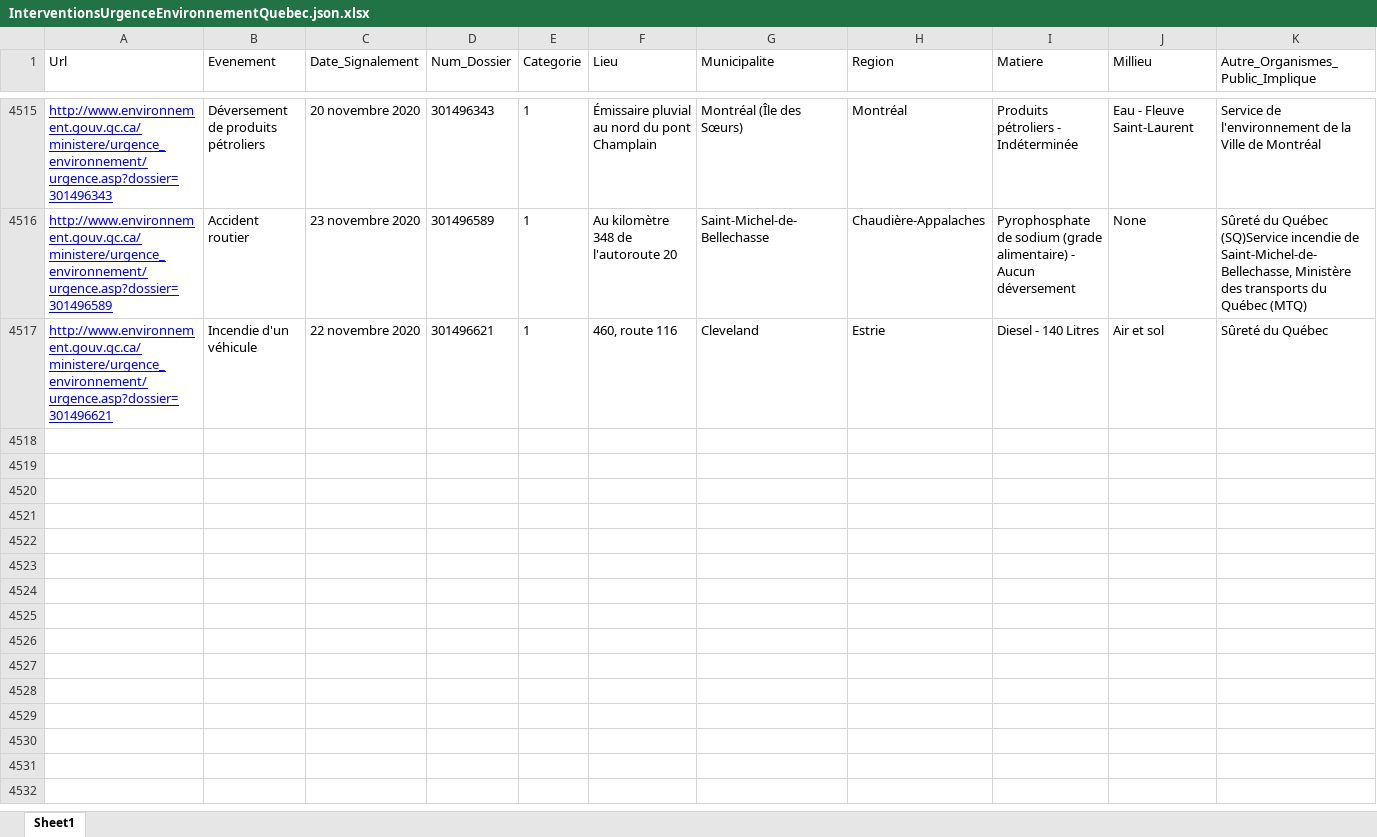
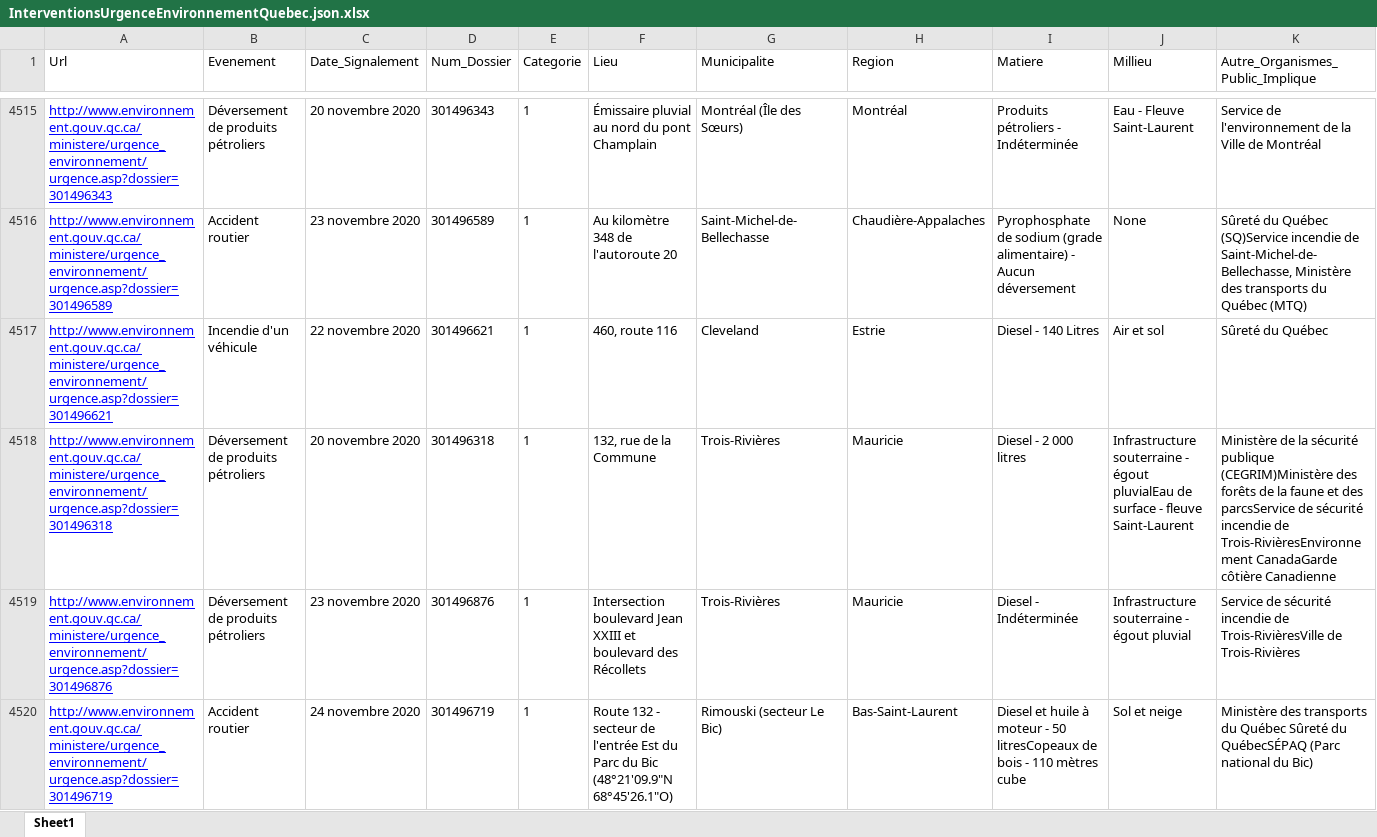
Before and after one commit to tristanlatr/Interventions-Urgence-Environnement-Quebec, an Excel workbook: Data/InterventionsUrgenceEnvironnementQuebec.json.xlsx, sheet Sheet1, drawn as a sheet; only a part is shown, gaps mark what is left out; values as stored, in another font and other column widths than the file's, no borders; rows hold the shown columns only; the diff names each change by its address in the sheet, - before the commit and + after, or states it on an @@ line.

```diff
--- a/Data/InterventionsUrgenceEnvironnementQuebec.json.xlsx (sheet Sheet1)
+++ b/Data/InterventionsUrgenceEnvironnementQuebec.json.xlsx (sheet Sheet1)
+row 4518: http://www.environnement.gouv.qc.ca/ministere/urgence_environnement/urgence.asp?dossier=301496318 | Déversement de produits pétroliers | 20 novembre 2020 | 301496318 | 1 | 132, rue de la Commune | Trois-Rivières | Mauricie | Diesel - 2 000 litres | Infrastructure souterraine - égout pluvialEau de surface - fleuve Saint-Laurent | Ministère de la sécurité publique (CEGRIM)Ministère des forêts de la faune et des parcsService de sécurité incendie de Trois-RivièresEnvironnement CanadaGarde côtière Canadienne
+row 4519: http://www.environnement.gouv.qc.ca/ministere/urgence_environnement/urgence.asp?dossier=301496876 | Déversement de produits pétroliers | 23 novembre 2020 | 301496876 | 1 | Intersection boulevard Jean XXIII et boulevard des Récollets | Trois-Rivières | Mauricie | Diesel - Indéterminée | Infrastructure souterraine - égout pluvial | Service de sécurité incendie de Trois-RivièresVille de Trois-Rivières
+row 4520: http://www.environnement.gouv.qc.ca/ministere/urgence_environnement/urgence.asp?dossier=301496719 | Accident routier | 24 novembre 2020 | 301496719 | 1 | Route 132 - secteur de l'entrée Est du Parc du Bic (48°21'09.9"N 68°45'26.1"O) | Rimouski (secteur Le Bic) | Bas-Saint-Laurent | Diesel et huile à moteur - 50 litresCopeaux de bois - 110 mètres cube | Sol et neige | Ministère des transports du Québec Sûreté du QuébecSÉPAQ (Parc national du Bic)
```
Also changed, not shown: 1 other file.
